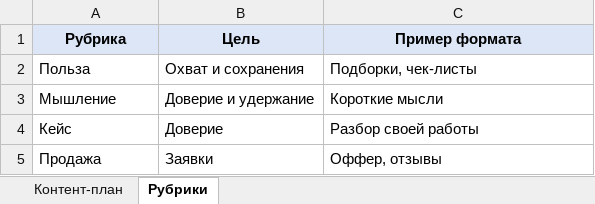
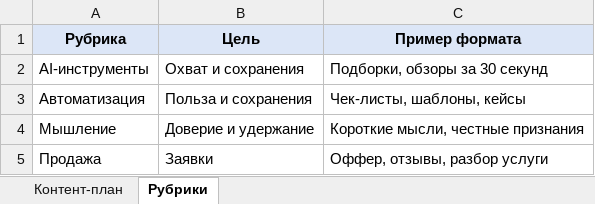
Before and after one commit to tannyff/tannyff-templates, an Excel workbook: files/1-kontent-plan-na-mesyac.xlsx, sheet Рубрики, drawn as a sheet; values as stored, in another font and other column widths than the file's, no borders; removed rows and columns are numbered as before the commit, all else as after; the diff names each change by its address in the sheet, - before the commit and + after, or states it on an @@ line.

```diff
--- a/files/1-kontent-plan-na-mesyac.xlsx (sheet Рубрики)
+++ b/files/1-kontent-plan-na-mesyac.xlsx (sheet Рубрики)
-row 2: Польза | Охват и сохранения | Подборки, чек-листы
+row 2: AI-инструменты | Охват и сохранения | Подборки, обзоры за 30 секунд
+row 3: Автоматизация | Польза и сохранения | Чек-листы, шаблоны, кейсы
-C4 (Пример формата): Короткие мысли
+C4 (Пример формата): Короткие мысли, честные признания
-row 4: Кейс | Доверие | Разбор своей работы
-C5 (Пример формата): Оффер, отзывы
+C5 (Пример формата): Оффер, отзывы, разбор услуги
```
Also changed, not shown: sheet Контент-план, files/5-ezhenedelnyj-otchet.xlsx, 4 other files.
